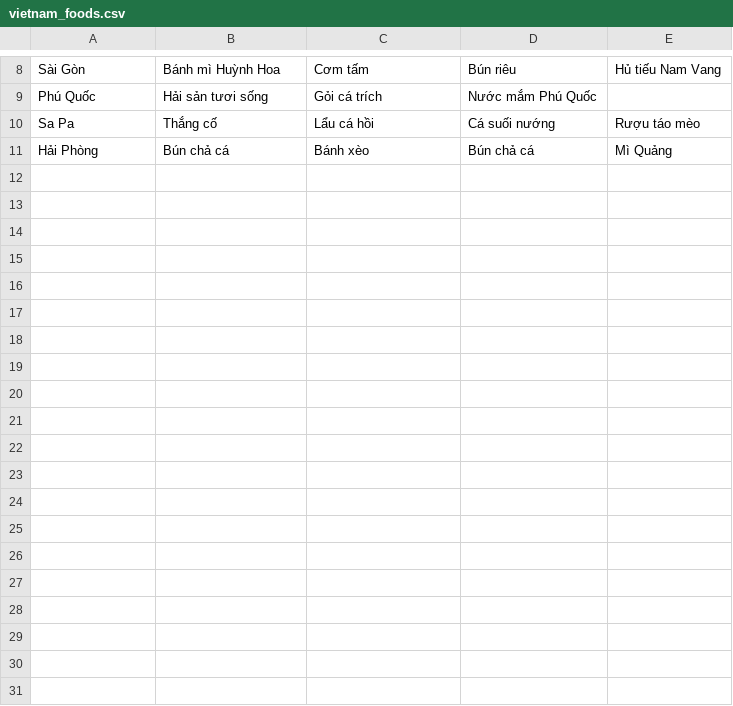
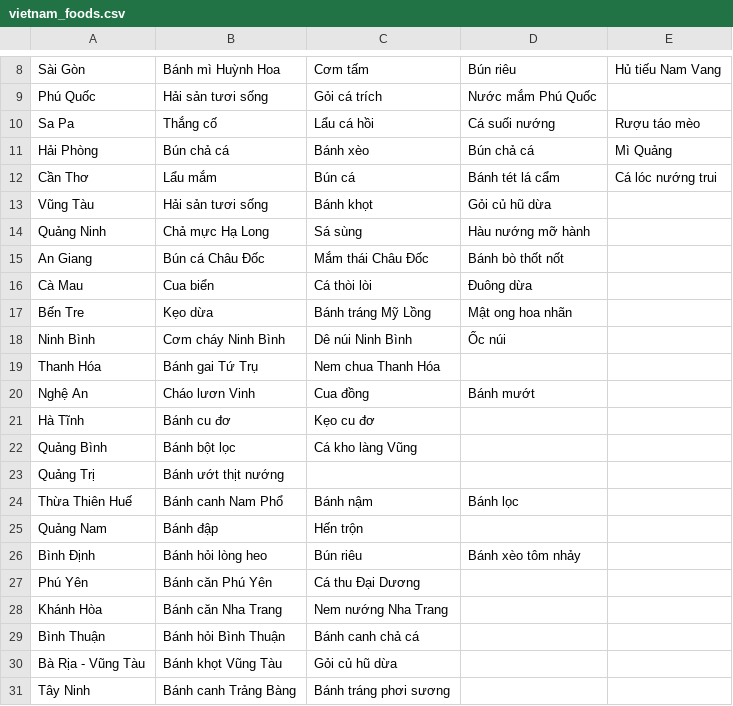
Before and after one commit to Pikazai/Travel_Chat_Bot_AI, a CSV file: data/vietnam_foods.csv, drawn as a sheet; only a part is shown, gaps mark what is left out; the diff covers the shown part only; the diff names each change by its address in the sheet, - before the commit and + after, or states it on an @@ line.

```diff
--- a/data/vietnam_foods.csv
+++ b/data/vietnam_foods.csv
+row 12: Cần Thơ | Lẩu mắm | Bún cá | Bánh tét lá cẩm | Cá lóc nướng trui
+row 13: Vũng Tàu | Hải sản tươi sống | Bánh khọt | Gỏi củ hũ dừa
+row 14: Quảng Ninh | Chả mực Hạ Long | Sá sùng | Hàu nướng mỡ hành
+row 15: An Giang | Bún cá Châu Đốc | Mắm thái Châu Đốc | Bánh bò thốt nốt
+row 16: Cà Mau | Cua biển | Cá thòi lòi | Đuông dừa
+row 17: Bến Tre | Kẹo dừa | Bánh tráng Mỹ Lồng | Mật ong hoa nhãn
+row 18: Ninh Bình | Cơm cháy Ninh Bình | Dê núi Ninh Bình | Ốc núi
+row 19: Thanh Hóa | Bánh gai Tứ Trụ | Nem chua Thanh Hóa
+row 20: Nghệ An | Cháo lươn Vinh | Cua đồng | Bánh mướt
+row 21: Hà Tĩnh | Bánh cu đơ | Kẹo cu đơ
+row 22: Quảng Bình | Bánh bột lọc | Cá kho làng Vũng
+row 23: Quảng Trị | Bánh ướt thịt nướng
+row 24: Thừa Thiên Huế | Bánh canh Nam Phổ | Bánh nậm | Bánh lọc
+row 25: Quảng Nam | Bánh đập | Hến trộn
+row 26: Bình Định | Bánh hỏi lòng heo | Bún riêu | Bánh xèo tôm nhảy
+row 27: Phú Yên | Bánh căn Phú Yên | Cá thu Đại Dương
+row 28: Khánh Hòa | Bánh căn Nha Trang | Nem nướng Nha Trang
+row 29: Bình Thuận | Bánh hỏi Bình Thuận | Bánh canh chả cá
+row 30: Bà Rịa - Vũng Tàu | Bánh khọt Vũng Tàu | Gỏi củ hũ dừa
+row 31: Tây Ninh | Bánh canh Trảng Bàng | Bánh tráng phơi sương
```
Also changed, not shown: 19 added rows elsewhere in this file, data/restaurants_vn.csv, 12 other files.
